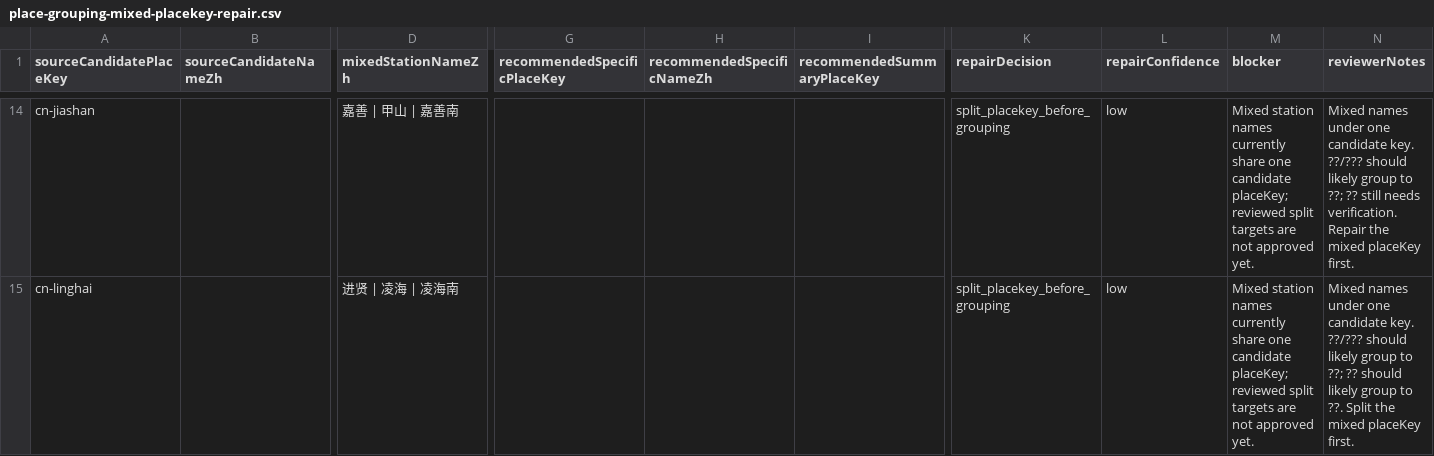
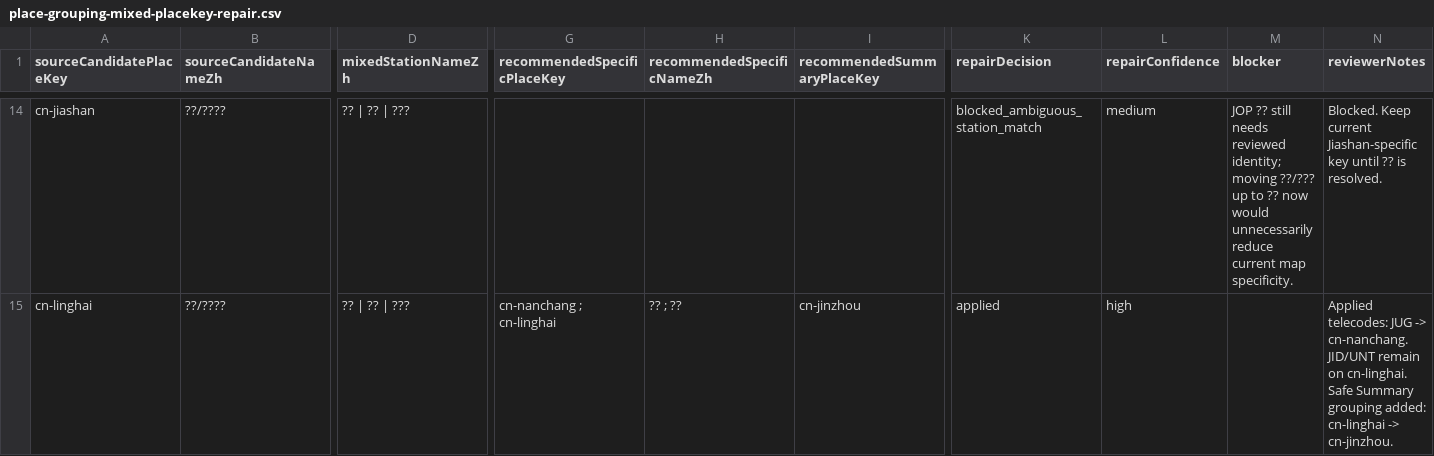
Before and after one commit to ginkgoyin/tickettrail, a CSV file: docs/reviews/place-grouping-mixed-placekey-repair.csv, drawn as a sheet; only a part is shown, gaps mark what is left out; the diff covers the shown part only; the diff names each change by its address in the sheet, - before the commit and + after, or states it on an @@ line.

Commit message:
fix: repair mixed rail place grouping data

```diff
--- a/docs/reviews/place-grouping-mixed-placekey-repair.csv
+++ b/docs/reviews/place-grouping-mixed-placekey-repair.csv
-B14:B15 (sourceCandidateNameZh): (empty)
+B14:B15 (sourceCandidateNameZh): ??/????
-D14 (mixedStationNameZh): 嘉善 | 甲山 | 嘉善南
+D14 (mixedStationNameZh): ?? | ?? | ???
-K14 (repairDecision): split_placekey_before_grouping
+K14 (repairDecision): blocked_ambiguous_station_match
-L14 (repairConfidence): low
+L14 (repairConfidence): medium
-M14 (blocker): Mixed station names currently share one candidate placeKey; reviewed split targets are not approved yet.
+M14 (blocker): JOP ?? still needs reviewed identity; moving ??/??? up to ?? now would unnecessarily reduce current map specificity.
-N14 (reviewerNotes): Mixed names under one candidate key. ??/??? should likely group to ??; ?? still needs verification. Repair the mixed placeKey first.
+N14 (reviewerNotes): Blocked. Keep current Jiashan-specific key until ?? is resolved.
-D15 (mixedStationNameZh): 进贤 | 凌海 | 凌海南
+D15 (mixedStationNameZh): ?? | ?? | ???
-G15 (recommendedSpecificPlaceKey): (empty)
+G15 (recommendedSpecificPlaceKey): cn-nanchang ; cn-linghai
-H15 (recommendedSpecificNameZh): (empty)
+H15 (recommendedSpecificNameZh): ?? ; ??
-I15 (recommendedSummaryPlaceKey): (empty)
+I15 (recommendedSummaryPlaceKey): cn-jinzhou
-K15 (repairDecision): split_placekey_before_grouping
+K15 (repairDecision): applied
-L15 (repairConfidence): low
+L15 (repairConfidence): high
-M15 (blocker): Mixed station names currently share one candidate placeKey; reviewed split targets are not approved yet.
+M15 (blocker): (empty)
-N15 (reviewerNotes): Mixed names under one candidate key. ??/??? should likely group to ??; ?? should likely group to ??. Split the mixed placeKey first.
+N15 (reviewerNotes): Applied telecodes: JUG -> cn-nanchang. JID/UNT remain on cn-linghai. Safe Summary grouping added: cn-linghai -> cn-jinzhou.
```
Also changed, not shown: 183 edited cells elsewhere in this file, docs/reviews/rail-station-place-review.csv, 9 other files.
